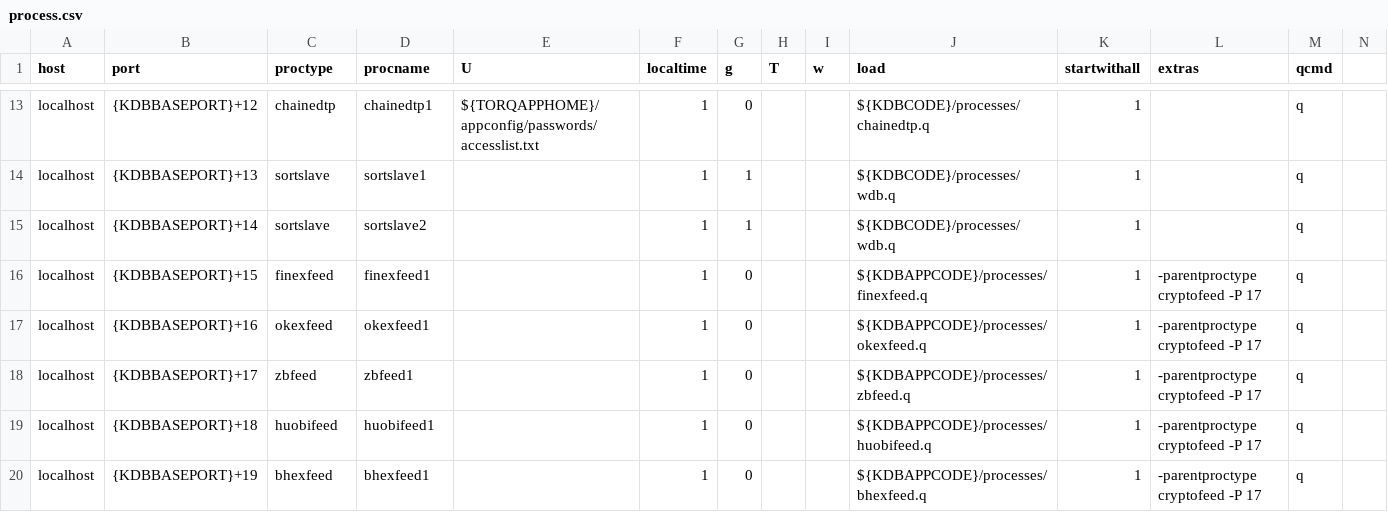
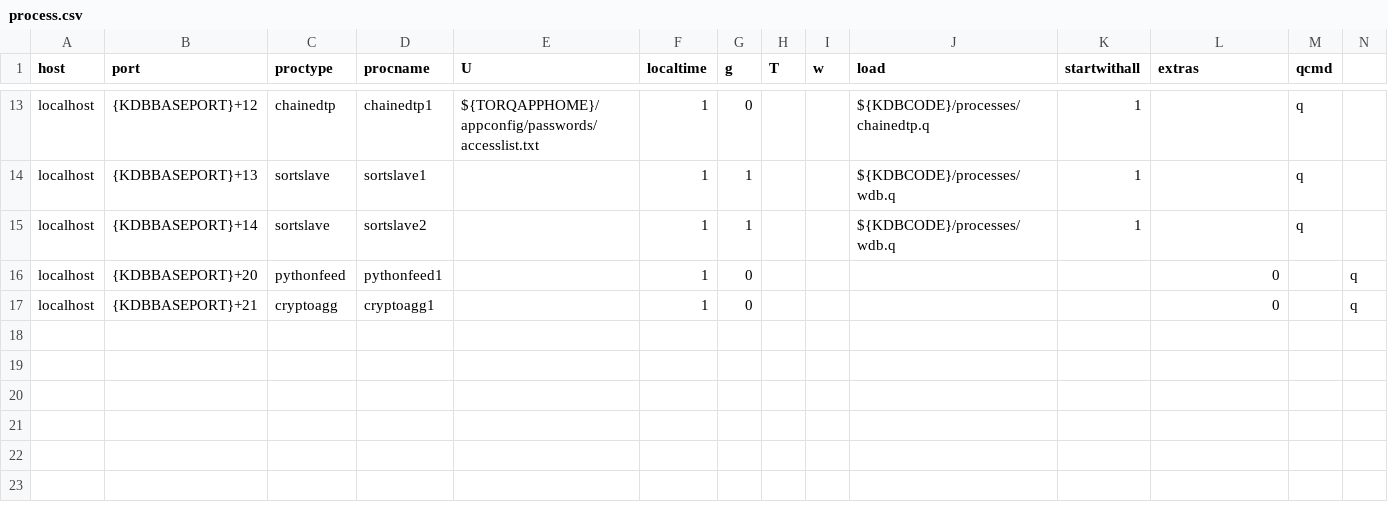
Before and after one commit to DataIntellectTech/TorQ-Crypto, a CSV file: appconfig/process.csv, drawn as a sheet; only a part is shown, gaps mark what is left out; removed rows and columns are numbered as before the commit, all else as after; the diff names each change by its address in the sheet, - before the commit and + after, or states it on an @@ line.

Commit message:
update process.csv

```diff
--- a/appconfig/process.csv
+++ b/appconfig/process.csv
-row 16: localhost | {KDBBASEPORT}+15 | finexfeed | finexfeed1 |  | 1 | 0 |  |  | ${KDBAPPCODE}/processes/finexfeed.q | 1 | -parentproctype cryptofeed -P 17 | q
-row 17: localhost | {KDBBASEPORT}+16 | okexfeed | okexfeed1 |  | 1 | 0 |  |  | ${KDBAPPCODE}/processes/okexfeed.q | 1 | -parentproctype cryptofeed -P 17 | q
-row 18: localhost | {KDBBASEPORT}+17 | zbfeed | zbfeed1 |  | 1 | 0 |  |  | ${KDBAPPCODE}/processes/zbfeed.q | 1 | -parentproctype cryptofeed -P 17 | q
-row 19: localhost | {KDBBASEPORT}+18 | huobifeed | huobifeed1 |  | 1 | 0 |  |  | ${KDBAPPCODE}/processes/huobifeed.q | 1 | -parentproctype cryptofeed -P 17 | q
-row 20: localhost | {KDBBASEPORT}+19 | bhexfeed | bhexfeed1 |  | 1 | 0 |  |  | ${KDBAPPCODE}/processes/bhexfeed.q | 1 | -parentproctype cryptofeed -P 17 | q
+row 16: localhost | {KDBBASEPORT}+20 | pythonfeed | pythonfeed1 |  | 1 | 0 |  |  |  |  | 0 |  | q
+row 17: localhost | {KDBBASEPORT}+21 | cryptoagg | cryptoagg1 |  | 1 | 0 |  |  |  |  | 0 |  | q
```
Also changed, not shown: 2 other files.
